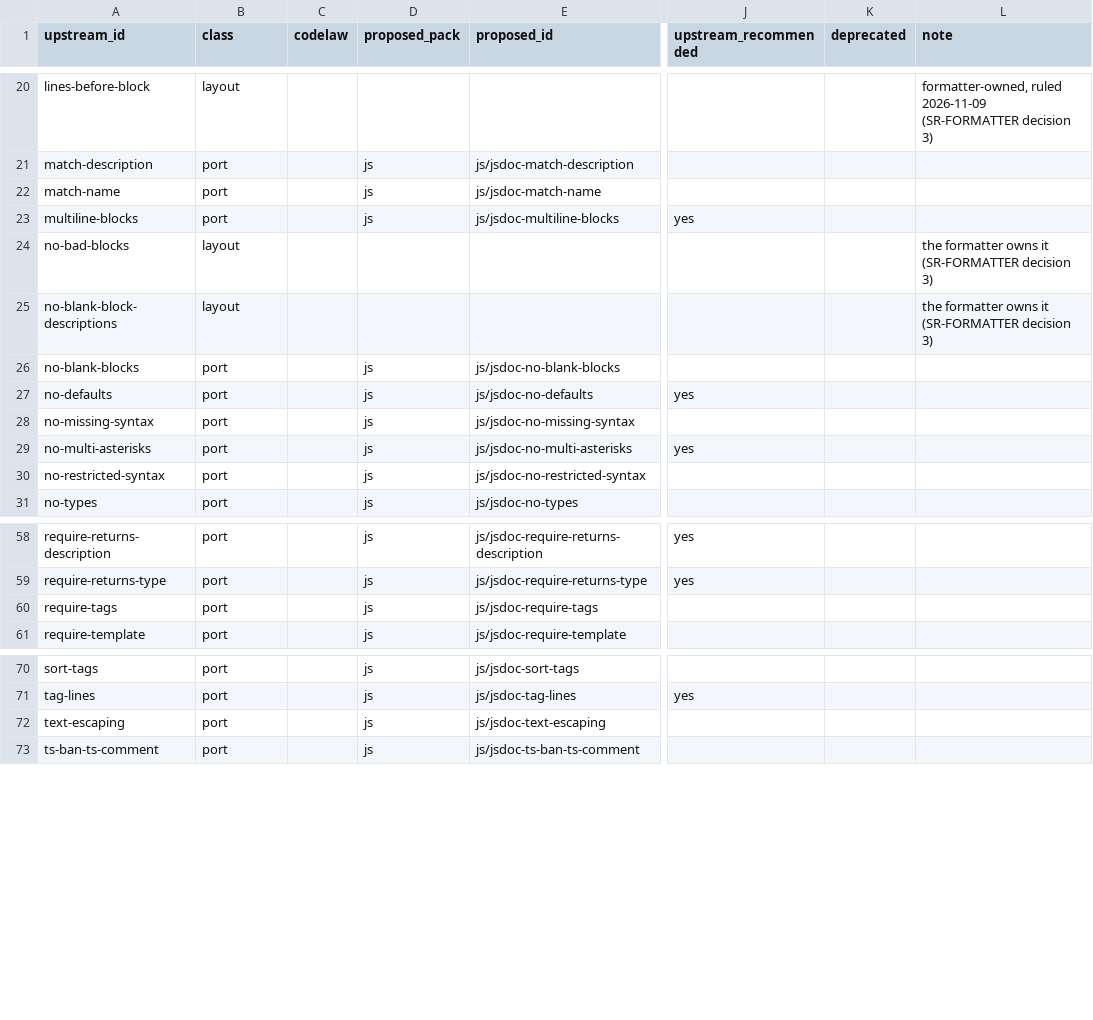
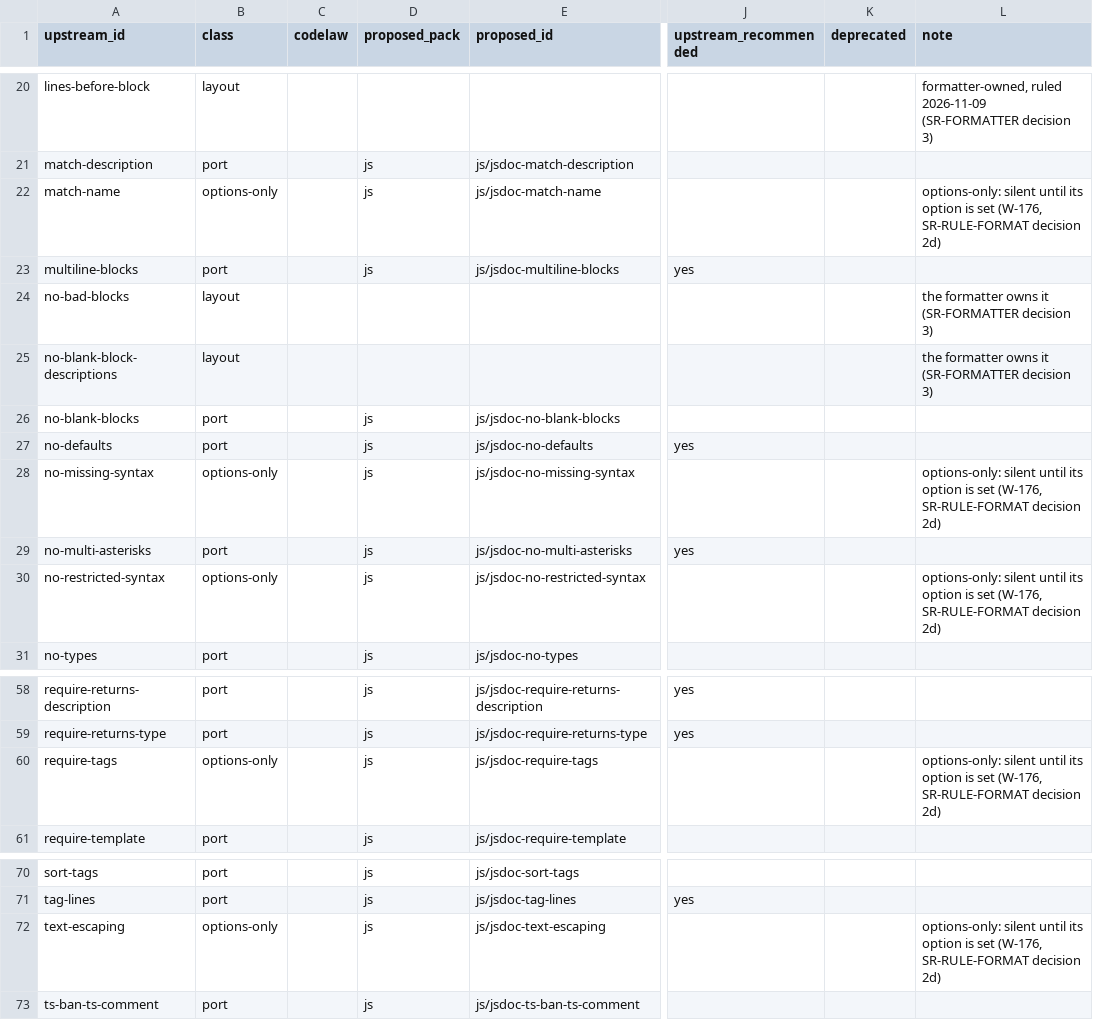
Before and after one commit to actions-marketplace-validations/arpitarya_codelaw, a CSV file: work/proposals/rule-parity/eslint-plugin-jsdoc.csv, drawn as a sheet; only a part is shown, gaps mark what is left out; the diff names each change by its address in the sheet, - before the commit and + after, or states it on an @@ line.

Commit message:
W-176: options-only rules, records and ledger in progress
The records SR-RULE-FORMAT decision 2d, SR-RULE-PACKS decision 18 and
SR-ARCHITECTURE decision 15b are in this commit; the CLI test it adds changes
no SR-CLI-MCP rule.

no SR affected

```diff
--- a/work/proposals/rule-parity/eslint-plugin-jsdoc.csv
+++ b/work/proposals/rule-parity/eslint-plugin-jsdoc.csv
-B22 (class): port
+B22 (class): options-only
-L22 (note): (empty)
+L22 (note): options-only: silent until its option is set (W-176, SR-RULE-FORMAT decision 2d)
-B28 (class): port
+B28 (class): options-only
-L28 (note): (empty)
+L28 (note): options-only: silent until its option is set (W-176, SR-RULE-FORMAT decision 2d)
-B30 (class): port
+B30 (class): options-only
-L30 (note): (empty)
+L30 (note): options-only: silent until its option is set (W-176, SR-RULE-FORMAT decision 2d)
-B60 (class): port
+B60 (class): options-only
-L60 (note): (empty)
+L60 (note): options-only: silent until its option is set (W-176, SR-RULE-FORMAT decision 2d)
-B72 (class): port
+B72 (class): options-only
-L72 (note): (empty)
+L72 (note): options-only: silent until its option is set (W-176, SR-RULE-FORMAT decision 2d)
```
Also changed, not shown: work/proposals/rule-parity/eslint-plugin-import.csv, work/proposals/rule-parity/eslint-plugin-unicorn.csv, 33 other files.
